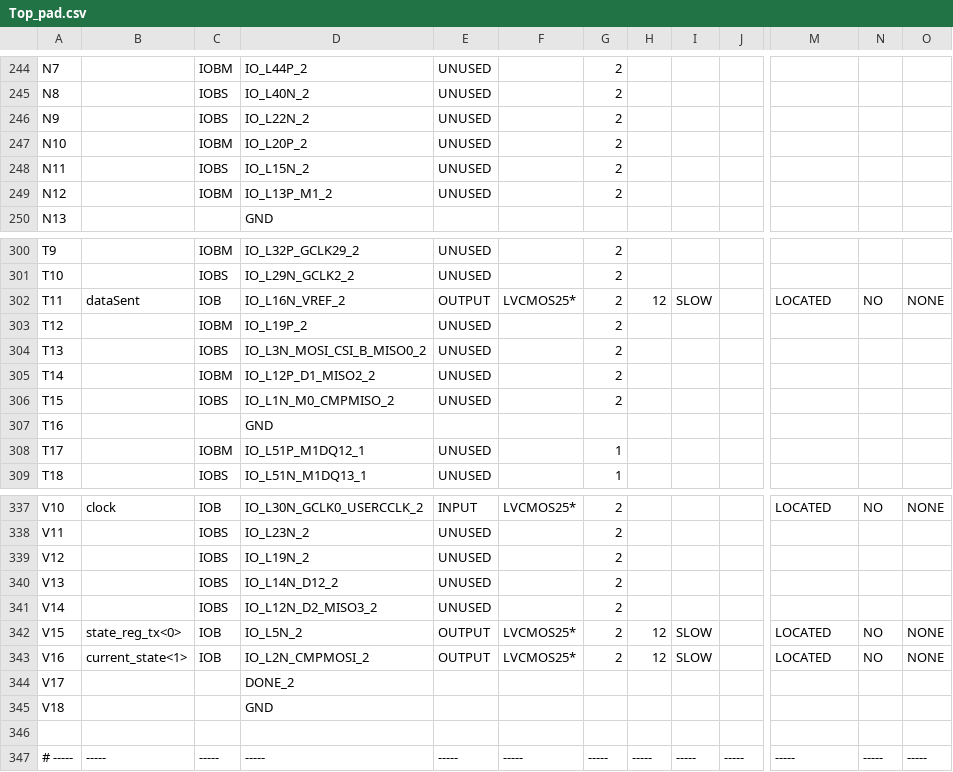
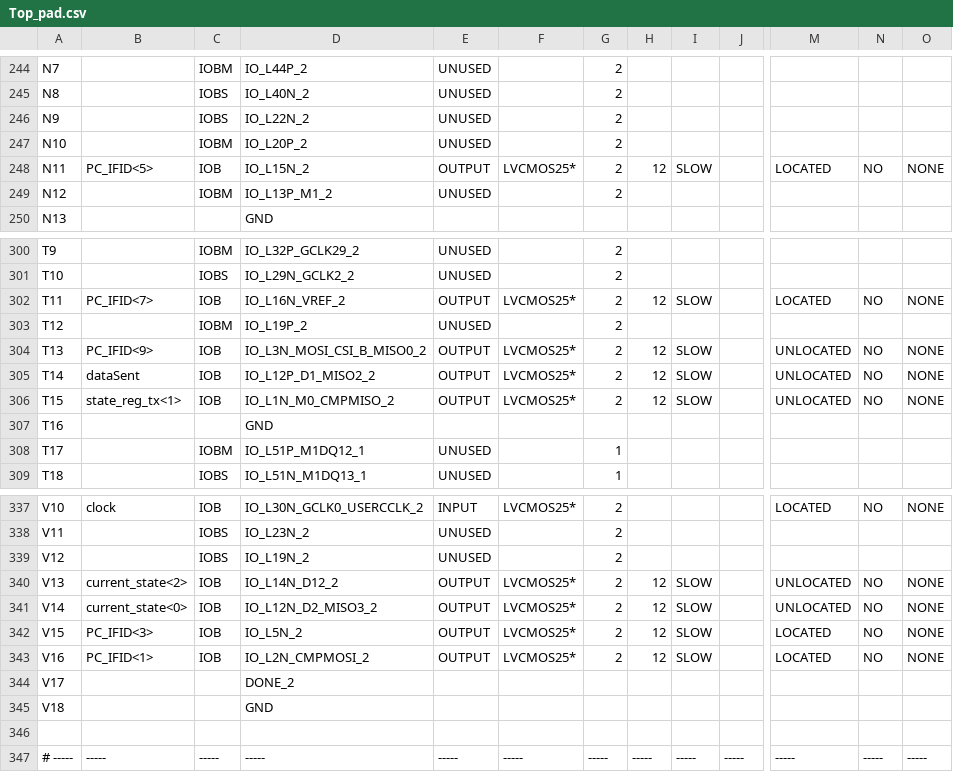
Before and after one commit to ingaramop/MIPS, a CSV file: Top_pad.csv, drawn as a sheet; only a part is shown, gaps mark what is left out; the diff covers the shown part only; the diff names each change by its address in the sheet, - before the commit and + after, or states it on an @@ line.

```diff
--- a/Top_pad.csv
+++ b/Top_pad.csv
-B248: (empty)
+B248: PC_IFID<5>
-C248: IOBS
+C248: IOB
-E248: UNUSED
+E248: OUTPUT
-F248: (empty)
+F248: LVCMOS25*
-H248: (empty)
+H248: 12
-I248: (empty)
+I248: SLOW
-M248: (empty)
+M248: LOCATED
-N248: (empty)
+N248: NO
-O248: (empty)
+O248: NONE
-B302: dataSent
+B302: PC_IFID<7>
-B304: (empty)
+B304: PC_IFID<9>
-C304: IOBS
+C304: IOB
-E304:E306: UNUSED
+E304:E306: OUTPUT
-F304:F306: (empty)
+F304:F306: LVCMOS25*
-H304:H306: (empty)
+H304:H306: 12
-I304:I306: (empty)
+I304:I306: SLOW
-M304:M306: (empty)
+M304:M306: UNLOCATED
-N304:N306: (empty)
+N304:N306: NO
-O304:O306: (empty)
+O304:O306: NONE
-B305: (empty)
+B305: dataSent
-C305: IOBM
+C305: IOB
-B306: (empty)
+B306: state_reg_tx<1>
-C306: IOBS
+C306: IOB
-B340: (empty)
+B340: current_state<2>
-C340:C341: IOBS
+C340:C341: IOB
-E340:E341: UNUSED
+E340:E341: OUTPUT
-F340:F341: (empty)
+F340:F341: LVCMOS25*
-H340:H341: (empty)
+H340:H341: 12
-I340:I341: (empty)
+I340:I341: SLOW
-M340:M341: (empty)
+M340:M341: UNLOCATED
-N340:N341: (empty)
+N340:N341: NO
-O340:O341: (empty)
+O340:O341: NONE
-B341: (empty)
+B341: current_state<0>
-B342: state_reg_tx<0>
+B342: PC_IFID<3>
-B343: current_state<1>
+B343: PC_IFID<1>
```
Also changed, not shown: 40 edited cells elsewhere in this file, 51 other files.
